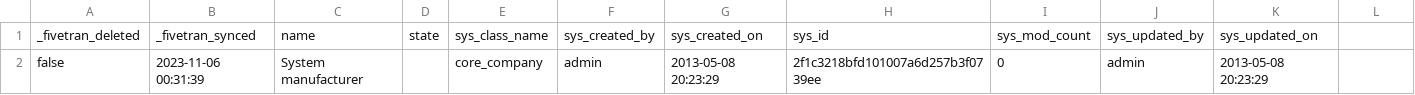
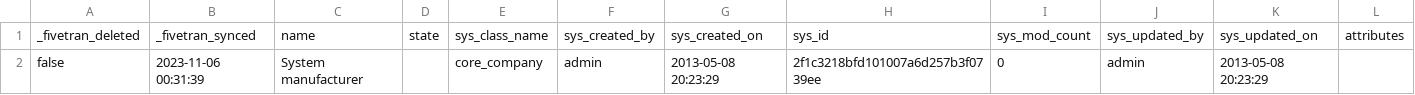
Before and after one commit to fivetran/dbt_servicenow, a CSV file: integration_tests/seeds/cmdb_ci_service_data.csv, drawn as a sheet; only a part is shown; removed rows and columns are numbered as before the commit, all else as after; rows hold the shown columns only; the diff names each change by its address in the sheet, - before the commit and + after, or states it on an @@ line.

Commit message:
resolve seeds

```diff
--- a/integration_tests/seeds/cmdb_ci_service_data.csv
+++ b/integration_tests/seeds/cmdb_ci_service_data.csv
-row 1: _fivetran_deleted | _fivetran_synced | name | state | sys_class_name | sys_created_by | sys_created_on | sys_id | sys_mod_count | sys_updated_by | sys_updated_on
+row 1: _fivetran_deleted | _fivetran_synced | name | state | sys_class_name | sys_created_by | sys_created_on | sys_id | sys_mod_count | sys_updated_by | sys_updated_on | attributes
```
Also changed, not shown: 4 other files.
